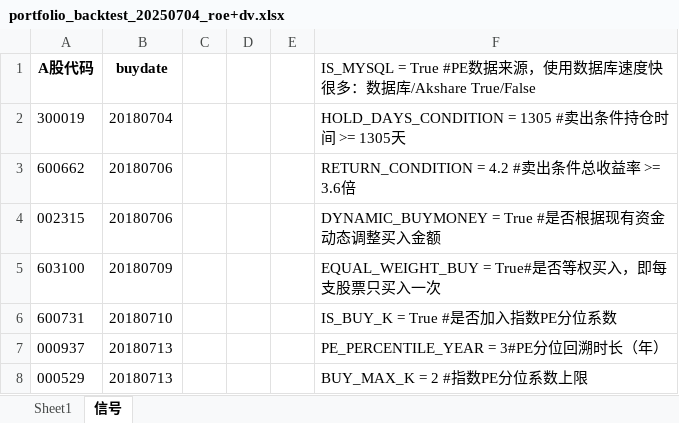
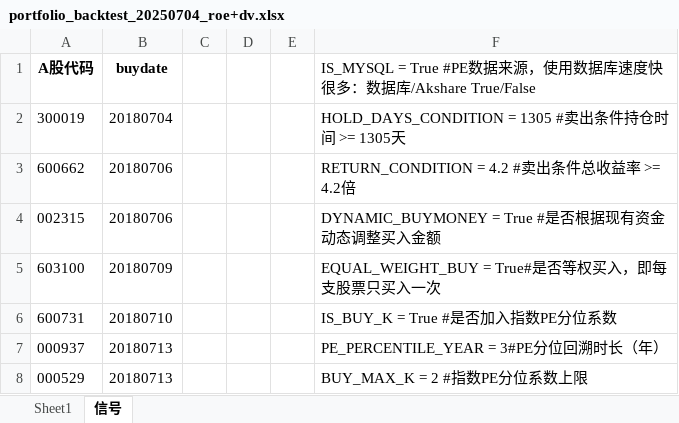
Before and after one commit to xyyxlong/akshare, an Excel workbook: output/portfolio_backtest_20250704_roe+dv.xlsx, sheet 信号, drawn as a sheet; only a part is shown; values as stored, in another font and other column widths than the file's, no borders; the diff names each change by its address in the sheet, - before the commit and + after, or states it on an @@ line.

```diff
--- a/output/portfolio_backtest_20250704_roe+dv.xlsx (sheet 信号)
+++ b/output/portfolio_backtest_20250704_roe+dv.xlsx (sheet 信号)
-F3: RETURN_CONDITION = 4.2 #卖出条件总收益率 >= 3.6倍
+F3: RETURN_CONDITION = 4.2 #卖出条件总收益率 >= 4.2倍
```
Also changed, not shown: sheet Sheet1, 6 other files.
